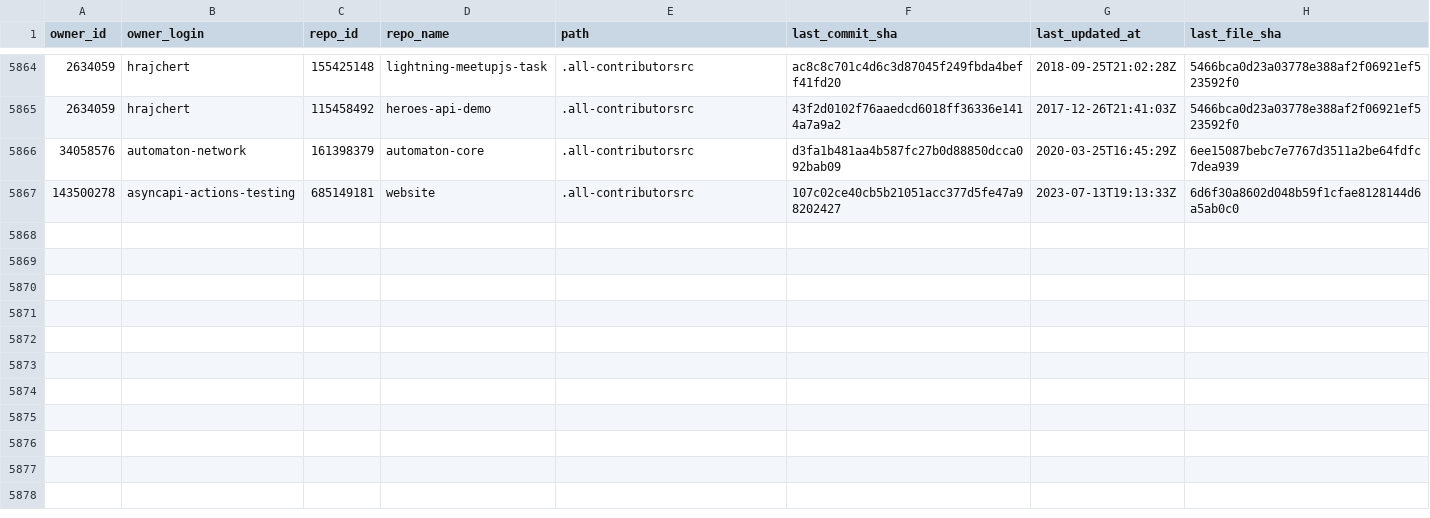
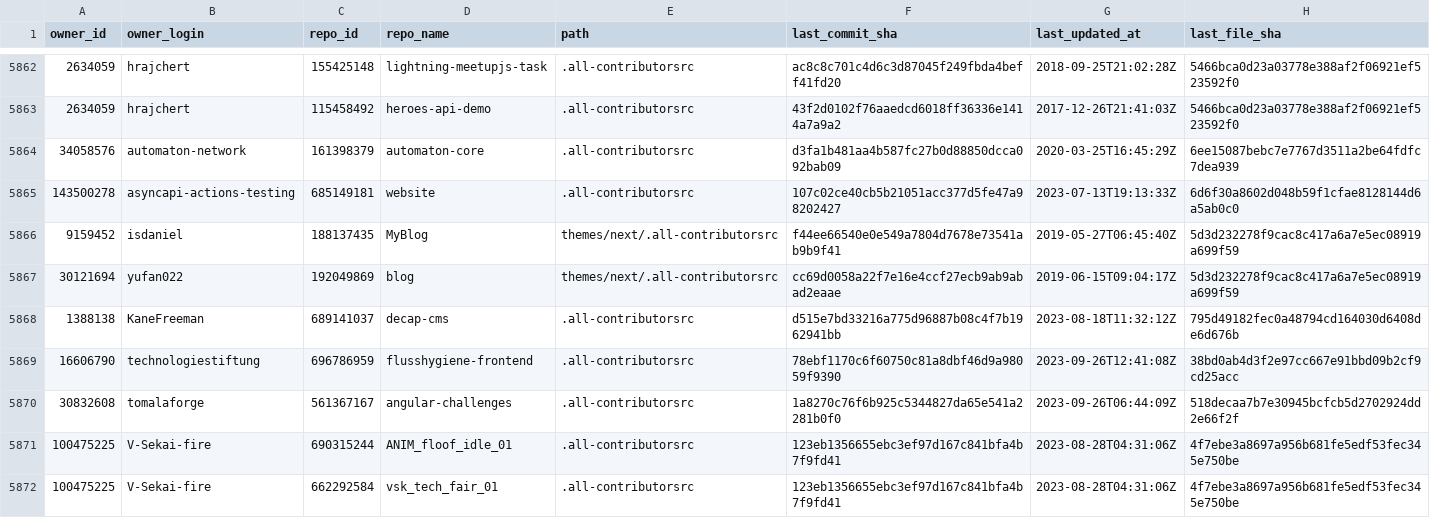
Before and after one commit to all-contributors/import, a CSV file: data/source-files.csv, drawn as a sheet; only a part is shown, gaps mark what is left out; the diff covers the shown part only.

```diff
--- a/data/source-files.csv
+++ b/data/source-files.csv
@@ -5867 +5865,8 @@ owner_id,owner_login,repo_id,repo_name,path,last_commit_sha,last_updated_at,last
 143500278,asyncapi-actions-testing,685149181,website,.all-contributorsrc,107c02ce40cb5b21051acc377d5fe47a98202427,2023-07-13T19:13:33Z,6d6f30a8602d048b59f1cfae8128144d6a5ab0c0
+9159452,isdaniel,188137435,MyBlog,themes/next/.all-contributorsrc,f44ee66540e0e549a7804d7678e73541ab9b9f41,2019-05-27T06:45:40Z,5d3d232278f9cac8c417a6a7e5ec08919a699f59
+30121694,yufan022,192049869,blog,themes/next/.all-contributorsrc,cc69d0058a22f7e16e4ccf27ecb9ab9abad2eaae,2019-06-15T09:04:17Z,5d3d232278f9cac8c417a6a7e5ec08919a699f59
+1388138,KaneFreeman,689141037,decap-cms,.all-contributorsrc,d515e7bd33216a775d96887b08c4f7b1962941bb,2023-08-18T11:32:12Z,795d49182fec0a48794cd164030d6408de6d676b
+16606790,technologiestiftung,696786959,flusshygiene-frontend,.all-contributorsrc,78ebf1170c6f60750c81a8dbf46d9a98059f9390,2023-09-26T12:41:08Z,38bd0ab4d3f2e97cc667e91bbd09b2cf9cd25acc
+30832608,tomalaforge,561367167,angular-challenges,.all-contributorsrc,1a8270c76f6b925c5344827da65e541a2281b0f0,2023-09-26T06:44:09Z,518decaa7b7e30945bcfcb5d2702924dd2e66f2f
+100475225,V-Sekai-fire,690315244,ANIM_floof_idle_01,.all-contributorsrc,123eb1356655ebc3ef97d167c841bfa4b7f9fd41,2023-08-28T04:31:06Z,4f7ebe3a8697a956b681fe5edf53fec345e750be
+100475225,V-Sekai-fire,662292584,vsk_tech_fair_01,.all-contributorsrc,123eb1356655ebc3ef97d167c841bfa4b7f9fd41,2023-08-28T04:31:06Z,4f7ebe3a8697a956b681fe5edf53fec345e750be
```
Also changed, not shown: 6 added rows, 2 removed rows and 34 edited cells elsewhere in this file.
